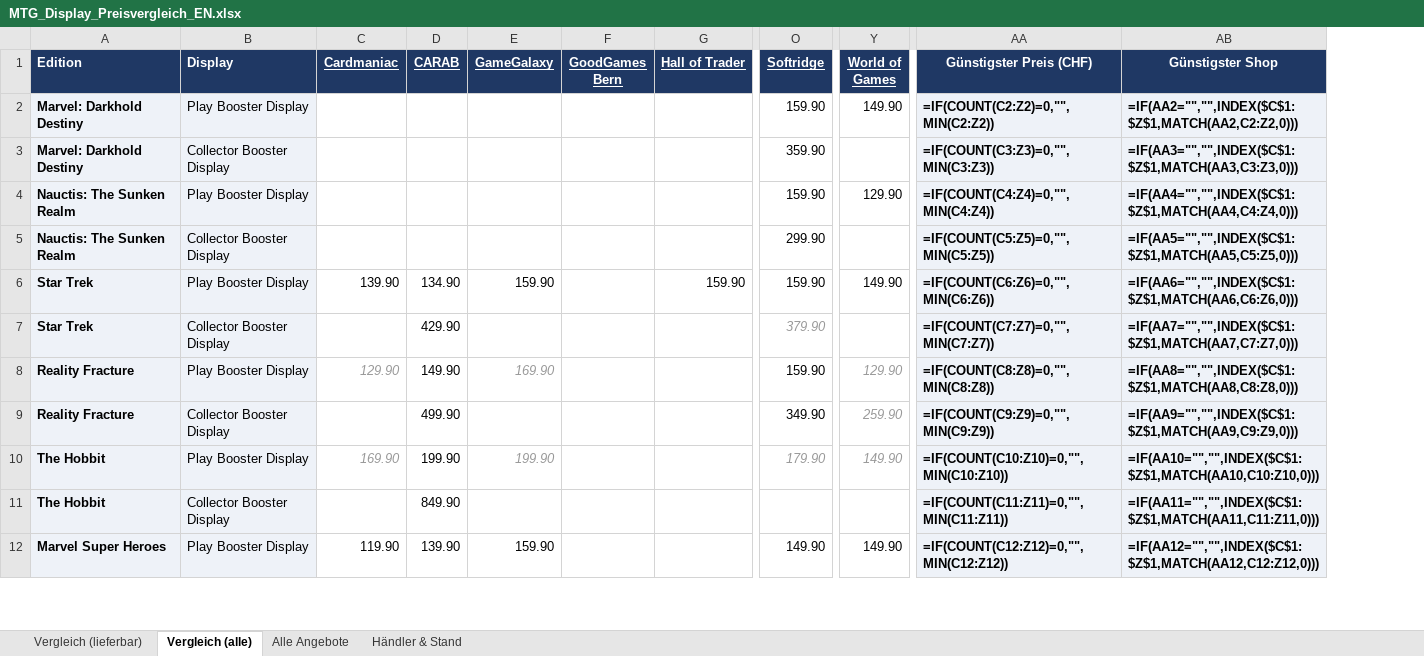
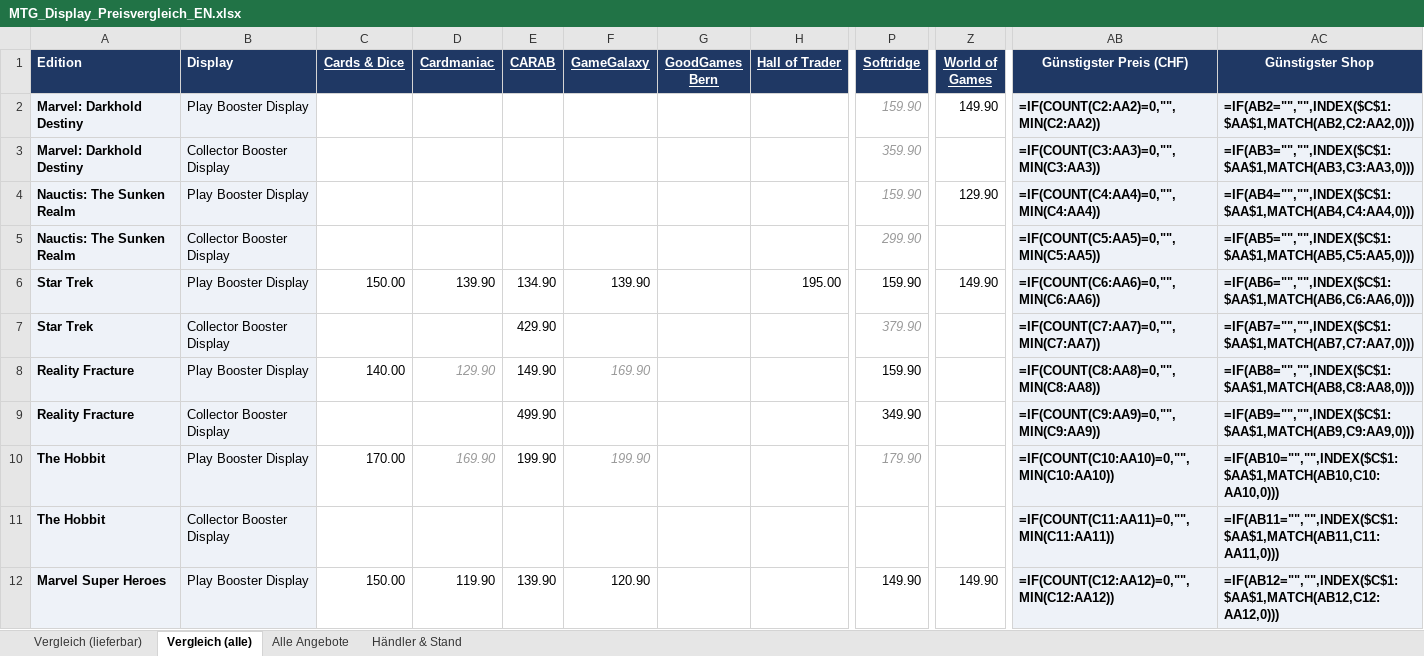
Before and after one commit to BEAR1nc/deckarchiv, an Excel workbook: shopping/MTG_Display_Preisvergleich_EN.xlsx, sheet Vergleich (alle), drawn as a sheet; only a part is shown, gaps mark what is left out; values as stored, in another font and other column widths than the file's, no borders; formulas without a stored value are shown as written; conditional formats not drawn; addresses are those after the commit; the diff covers the shown part only; the diff names each change by its address in the sheet, - before the commit and + after, or states it on an @@ line.

```diff
--- a/shopping/MTG_Display_Preisvergleich_EN.xlsx (sheet Vergleich (alle))
+++ b/shopping/MTG_Display_Preisvergleich_EN.xlsx (sheet Vergleich (alle))
+column C (Cards & Dice), rows 6-12: 150.00 |  | 140.00 |  | 170.00 |  | 150.00
@@ P2:P5 italic: off → on, text colour: black → #999999 @@
-AB2 (Günstigster Preis (CHF)): =IF(COUNT(C2:Z2)=0,"",MIN(C2:Z2))
+AB2 (Günstigster Preis (CHF)): =IF(COUNT(C2:AA2)=0,"",MIN(C2:AA2))
-AC2 (Günstigster Shop): =IF(AA2="","",INDEX($C$1:$Z$1,MATCH(AA2,C2:Z2,0)))
+AC2 (Günstigster Shop): =IF(AB2="","",INDEX($C$1:$AA$1,MATCH(AB2,C2:AA2,0)))
-AB3 (Günstigster Preis (CHF)): =IF(COUNT(C3:Z3)=0,"",MIN(C3:Z3))
+AB3 (Günstigster Preis (CHF)): =IF(COUNT(C3:AA3)=0,"",MIN(C3:AA3))
-AC3 (Günstigster Shop): =IF(AA3="","",INDEX($C$1:$Z$1,MATCH(AA3,C3:Z3,0)))
+AC3 (Günstigster Shop): =IF(AB3="","",INDEX($C$1:$AA$1,MATCH(AB3,C3:AA3,0)))
-AB4 (Günstigster Preis (CHF)): =IF(COUNT(C4:Z4)=0,"",MIN(C4:Z4))
+AB4 (Günstigster Preis (CHF)): =IF(COUNT(C4:AA4)=0,"",MIN(C4:AA4))
-AC4 (Günstigster Shop): =IF(AA4="","",INDEX($C$1:$Z$1,MATCH(AA4,C4:Z4,0)))
+AC4 (Günstigster Shop): =IF(AB4="","",INDEX($C$1:$AA$1,MATCH(AB4,C4:AA4,0)))
-AB5 (Günstigster Preis (CHF)): =IF(COUNT(C5:Z5)=0,"",MIN(C5:Z5))
+AB5 (Günstigster Preis (CHF)): =IF(COUNT(C5:AA5)=0,"",MIN(C5:AA5))
-AC5 (Günstigster Shop): =IF(AA5="","",INDEX($C$1:$Z$1,MATCH(AA5,C5:Z5,0)))
+AC5 (Günstigster Shop): =IF(AB5="","",INDEX($C$1:$AA$1,MATCH(AB5,C5:AA5,0)))
-F6 (GameGalaxy): 159.90
+F6 (GameGalaxy): 139.90
-H6 (Hall of Trader): 159.90
+H6 (Hall of Trader): 195.00
-AB6 (Günstigster Preis (CHF)): =IF(COUNT(C6:Z6)=0,"",MIN(C6:Z6))
+AB6 (Günstigster Preis (CHF)): =IF(COUNT(C6:AA6)=0,"",MIN(C6:AA6))
-AC6 (Günstigster Shop): =IF(AA6="","",INDEX($C$1:$Z$1,MATCH(AA6,C6:Z6,0)))
+AC6 (Günstigster Shop): =IF(AB6="","",INDEX($C$1:$AA$1,MATCH(AB6,C6:AA6,0)))
-AB7 (Günstigster Preis (CHF)): =IF(COUNT(C7:Z7)=0,"",MIN(C7:Z7))
+AB7 (Günstigster Preis (CHF)): =IF(COUNT(C7:AA7)=0,"",MIN(C7:AA7))
-AC7 (Günstigster Shop): =IF(AA7="","",INDEX($C$1:$Z$1,MATCH(AA7,C7:Z7,0)))
+AC7 (Günstigster Shop): =IF(AB7="","",INDEX($C$1:$AA$1,MATCH(AB7,C7:AA7,0)))
-Z8 (World of Games): 129.90
+Z8 (World of Games): (empty)
-AB8 (Günstigster Preis (CHF)): =IF(COUNT(C8:Z8)=0,"",MIN(C8:Z8))
+AB8 (Günstigster Preis (CHF)): =IF(COUNT(C8:AA8)=0,"",MIN(C8:AA8))
-AC8 (Günstigster Shop): =IF(AA8="","",INDEX($C$1:$Z$1,MATCH(AA8,C8:Z8,0)))
+AC8 (Günstigster Shop): =IF(AB8="","",INDEX($C$1:$AA$1,MATCH(AB8,C8:AA8,0)))
-Z9 (World of Games): 259.90
+Z9 (World of Games): (empty)
-AB9 (Günstigster Preis (CHF)): =IF(COUNT(C9:Z9)=0,"",MIN(C9:Z9))
+AB9 (Günstigster Preis (CHF)): =IF(COUNT(C9:AA9)=0,"",MIN(C9:AA9))
-AC9 (Günstigster Shop): =IF(AA9="","",INDEX($C$1:$Z$1,MATCH(AA9,C9:Z9,0)))
+AC9 (Günstigster Shop): =IF(AB9="","",INDEX($C$1:$AA$1,MATCH(AB9,C9:AA9,0)))
-Z10 (World of Games): 149.90
+Z10 (World of Games): (empty)
-AB10 (Günstigster Preis (CHF)): =IF(COUNT(C10:Z10)=0,"",MIN(C10:Z10))
+AB10 (Günstigster Preis (CHF)): =IF(COUNT(C10:AA10)=0,"",MIN(C10:AA10))
-AC10 (Günstigster Shop): =IF(AA10="","",INDEX($C$1:$Z$1,MATCH(AA10,C10:Z10,0)))
+AC10 (Günstigster Shop): =IF(AB10="","",INDEX($C$1:$AA$1,MATCH(AB10,C10:AA10,0)))
-E11 (CARAB): 849.90
+E11 (CARAB): (empty)
-AB11 (Günstigster Preis (CHF)): =IF(COUNT(C11:Z11)=0,"",MIN(C11:Z11))
+AB11 (Günstigster Preis (CHF)): =IF(COUNT(C11:AA11)=0,"",MIN(C11:AA11))
-AC11 (Günstigster Shop): =IF(AA11="","",INDEX($C$1:$Z$1,MATCH(AA11,C11:Z11,0)))
+AC11 (Günstigster Shop): =IF(AB11="","",INDEX($C$1:$AA$1,MATCH(AB11,C11:AA11,0)))
-F12 (GameGalaxy): 159.90
+F12 (GameGalaxy): 120.90
-AB12 (Günstigster Preis (CHF)): =IF(COUNT(C12:Z12)=0,"",MIN(C12:Z12))
+AB12 (Günstigster Preis (CHF)): =IF(COUNT(C12:AA12)=0,"",MIN(C12:AA12))
-AC12 (Günstigster Shop): =IF(AA12="","",INDEX($C$1:$Z$1,MATCH(AA12,C12:Z12,0)))
+AC12 (Günstigster Shop): =IF(AB12="","",INDEX($C$1:$AA$1,MATCH(AB12,C12:AA12,0)))
```
Also changed, not shown: other rows of this sheet, sheet Alle Angebote, sheet Vergleich (lieferbar), sheet Händler & Stand, 2 other files.
